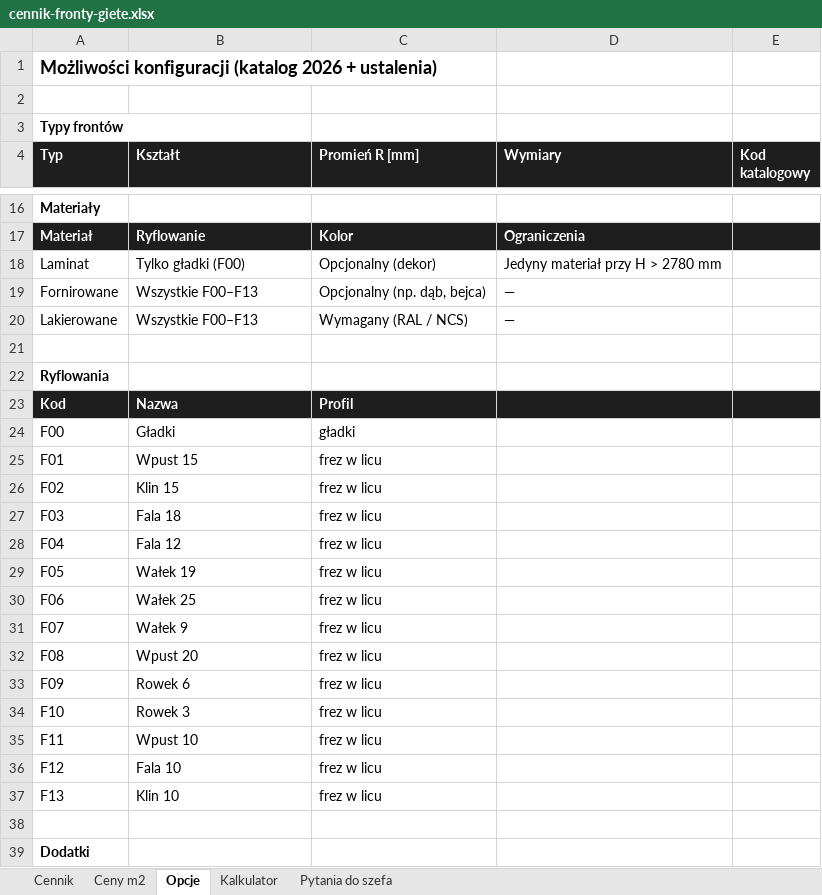
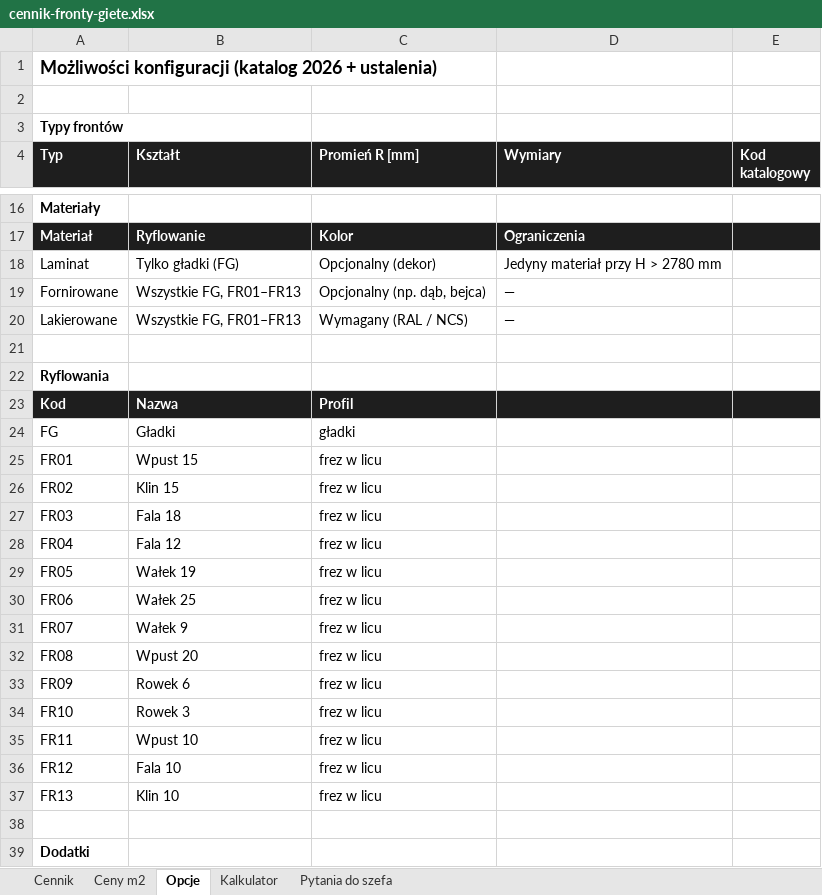
Before and after one commit to JHoleczek/Calc.primo, an Excel workbook: docs/cennik-fronty-giete.xlsx, sheet Opcje, drawn as a sheet; only a part is shown, gaps mark what is left out; values as stored, in another font and other column widths than the file's, no borders; the diff covers the shown part only; the diff names each change by its address in the sheet, - before the commit and + after, or states it on an @@ line.

```diff
--- a/docs/cennik-fronty-giete.xlsx (sheet Opcje)
+++ b/docs/cennik-fronty-giete.xlsx (sheet Opcje)
-B18 (Kształt): Tylko gładki (F00)
+B18 (Kształt): Tylko gładki (FG)
-B19:B20 (Kształt): Wszystkie F00–F13
+B19:B20 (Kształt): Wszystkie FG, FR01–FR13
-A24 (Typ): F00
+A24 (Typ): FG
-A25 (Typ): F01
+A25 (Typ): FR01
-A26 (Typ): F02
+A26 (Typ): FR02
-A27 (Typ): F03
+A27 (Typ): FR03
-A28 (Typ): F04
+A28 (Typ): FR04
-A29 (Typ): F05
+A29 (Typ): FR05
-A30 (Typ): F06
+A30 (Typ): FR06
-A31 (Typ): F07
+A31 (Typ): FR07
-A32 (Typ): F08
+A32 (Typ): FR08
-A33 (Typ): F09
+A33 (Typ): FR09
-A34 (Typ): F10
+A34 (Typ): FR10
-A35 (Typ): F11
+A35 (Typ): FR11
-A36 (Typ): F12
+A36 (Typ): FR12
-A37 (Typ): F13
+A37 (Typ): FR13
```
Also changed, not shown: 4 edited cells elsewhere in this sheet, sheet Ceny m2, sheet Cennik, sheet Kalkulator, sheet Pytania do szefa, 11 other files.
